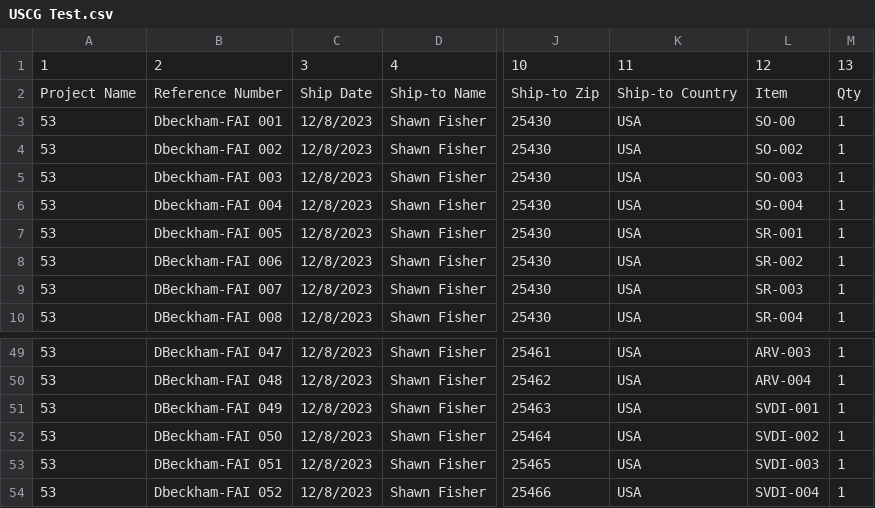
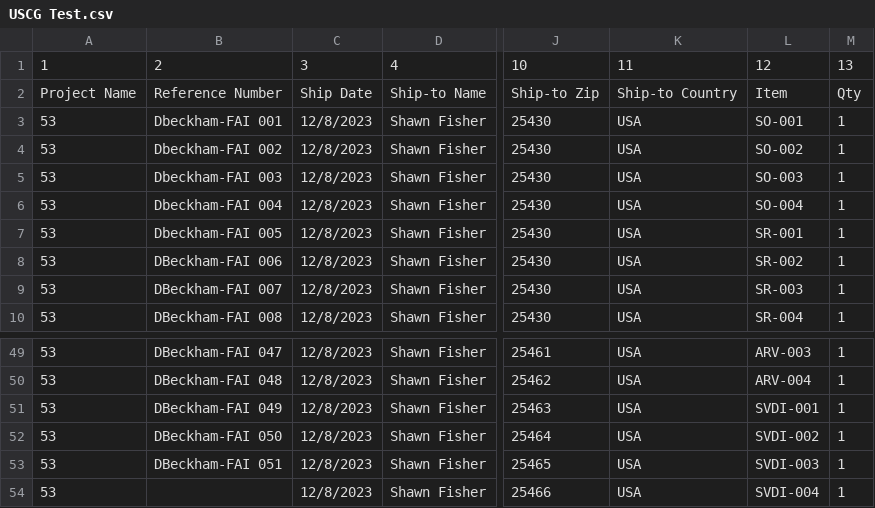
Before and after one commit to DustanBaker/Order-Converter, a CSV file: USCG Test.csv, drawn as a sheet; only a part is shown, gaps mark what is left out; the diff names each change by its address in the sheet, - before the commit and + after, or states it on an @@ line.

```diff
--- a/USCG Test.csv
+++ b/USCG Test.csv
-L3: SO-00
+L3: SO-001
-B54: Dbeckham-FAI 052
+B54: (empty)
```
Also changed, not shown: Terminix Test Shippment.csv, 2 other files.
